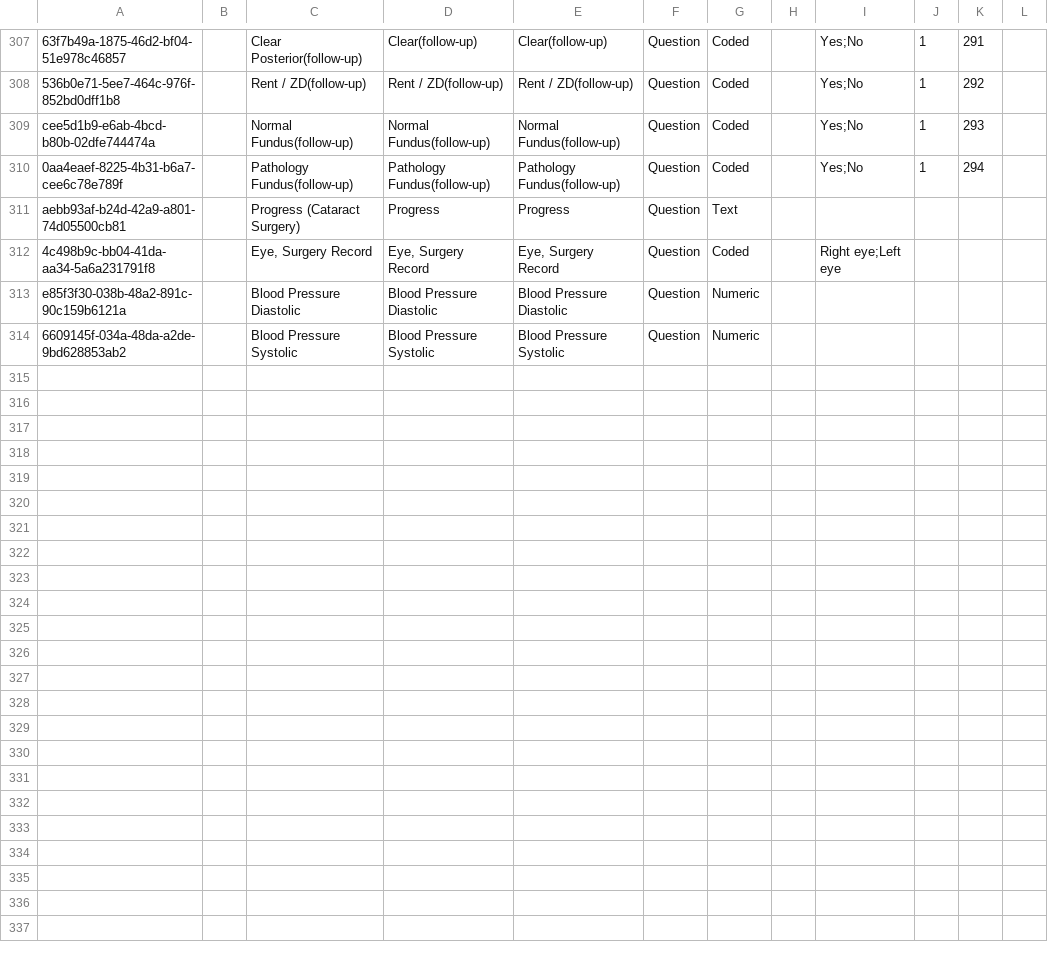
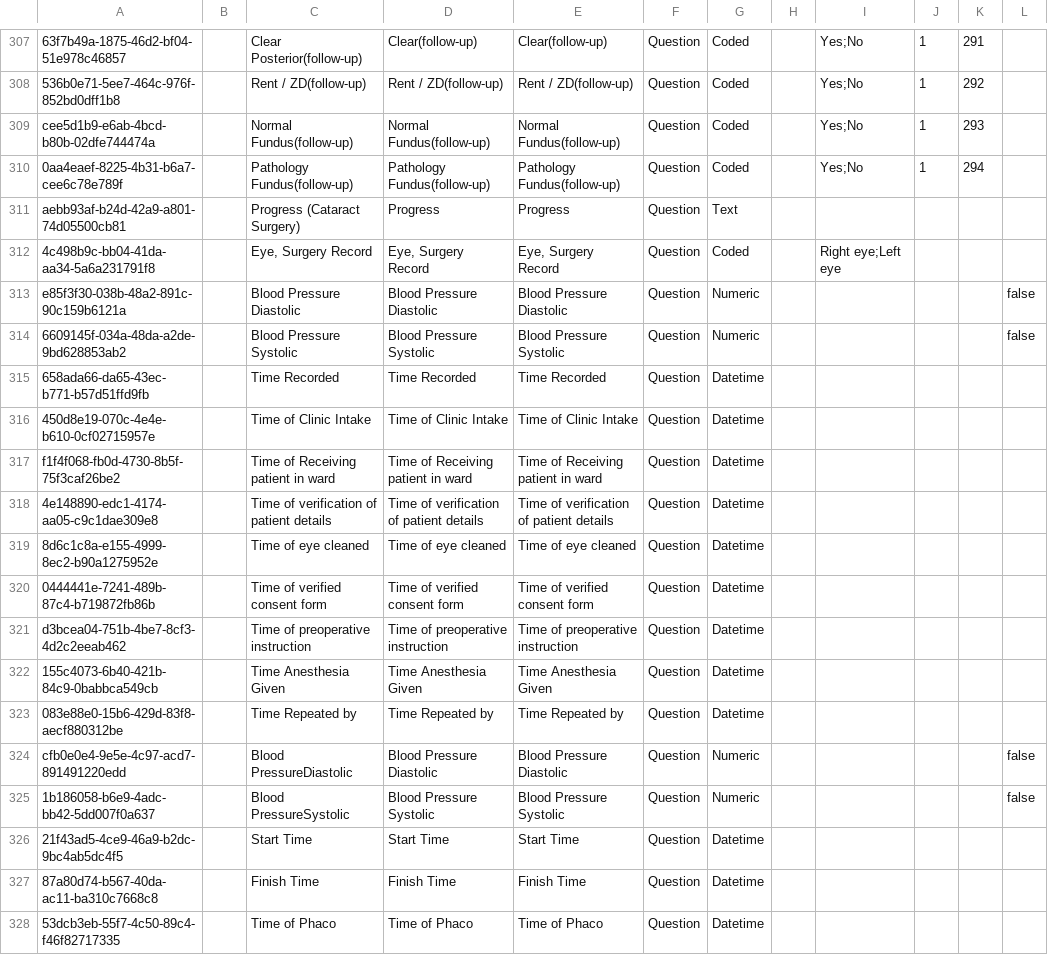
Before and after one commit to IntelliSOFT-Consulting/bdsec-metadata, a CSV file: configuration/concepts/CataractSurgery.csv, drawn as a sheet; only a part is shown, gaps mark what is left out.

Commit message:
Update cataract surgery forms and concepts: increment versions for inpatient, operating theatre, first day, one week, and one month follow-up forms; add new datetime fields and blood pressure concepts in the CSV configuration.

```diff
--- a/configuration/concepts/CataractSurgery.csv
+++ b/configuration/concepts/CataractSurgery.csv
@@ -312,3 +312,17 @@ aebb93af-b24d-42a9-a801-74d05500cb81,,Progress (Cataract Surgery),Progress,Progr
 4c498b9c-bb04-41da-aa34-5a6a231791f8,,"Eye, Surgery Record","Eye, Surgery Record","Eye, Surgery Record",Question,Coded,,Right eye;Left eye,,,
-e85f3f30-038b-48a2-891c-90c159b6121a,,Blood Pressure Diastolic,Blood Pressure Diastolic,Blood Pressure Diastolic,Question,Numeric,,,,,
-6609145f-034a-48da-a2de-9bd628853ab2,,Blood Pressure Systolic,Blood Pressure Systolic,Blood Pressure Systolic,Question,Numeric,,,,,
+e85f3f30-038b-48a2-891c-90c159b6121a,,Blood Pressure Diastolic,Blood Pressure Diastolic,Blood Pressure Diastolic,Question,Numeric,,,,,false
+6609145f-034a-48da-a2de-9bd628853ab2,,Blood Pressure Systolic,Blood Pressure Systolic,Blood Pressure Systolic,Question,Numeric,,,,,false
+658ada66-da65-43ec-b771-b57d51ffd9fb,,Time Recorded,Time Recorded,Time Recorded,Question,Datetime,,,,,
+450d8e19-070c-4e4e-b610-0cf02715957e,,Time of Clinic Intake,Time of Clinic Intake,Time of Clinic Intake,Question,Datetime,,,,,
+f1f4f068-fb0d-4730-8b5f-75f3caf26be2,,Time of Receiving patient in ward,Time of Receiving patient in ward,Time of Receiving patient in ward,Question,Datetime,,,,,
+4e148890-edc1-4174-aa05-c9c1dae309e8,,Time of verification of patient details,Time of verification of patient details,Time of verification of patient details,Question,Datetime,,,,,
+8d6c1c8a-e155-4999-8ec2-b90a1275952e,,Time of eye cleaned,Time of eye cleaned,Time of eye cleaned,Question,Datetime,,,,,
+0444441e-7241-489b-87c4-b719872fb86b,,Time of verified consent form,Time of verified consent form,Time of verified consent form,Question,Datetime,,,,,
+d3bcea04-751b-4be7-8cf3-4d2c2eeab462,,Time of preoperative instruction,Time of preoperative instruction,Time of preoperative instruction,Question,Datetime,,,,,
+155c4073-6b40-421b-84c9-0babbca549cb,,Time Anesthesia Given,Time Anesthesia Given,Time Anesthesia Given,Question,Datetime,,,,,
+083e88e0-15b6-429d-83f8-aecf880312be,,Time Repeated by,Time Repeated by,Time Repeated by,Question,Datetime,,,,,
+cfb0e0e4-9e5e-4c97-acd7-891491220edd,,Blood PressureDiastolic,Blood Pressure Diastolic,Blood Pressure Diastolic,Question,Numeric,,,,,false
+1b186058-b6e9-4adc-bb42-5dd007f0a637,,Blood PressureSystolic,Blood Pressure Systolic,Blood Pressure Systolic,Question,Numeric,,,,,false
+21f43ad5-4ce9-46a9-b2dc-9bc4ab5dc4f5,,Start Time,Start Time,Start Time,Question,Datetime,,,,,
+87a80d74-b567-40da-ac11-ba310c7668c8,,Finish Time,Finish Time,Finish Time,Question,Datetime,,,,,
+53dcb3eb-55f7-4c50-89c4-f46f82717335,,Time of Phaco,Time of Phaco,Time of Phaco,Question,Datetime,,,,,
```
Also changed, not shown: 5 other files.
